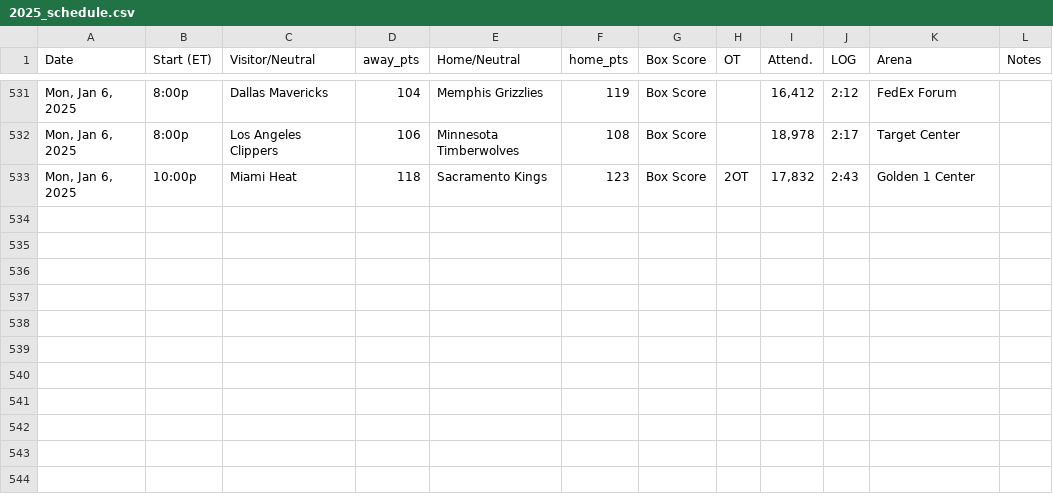
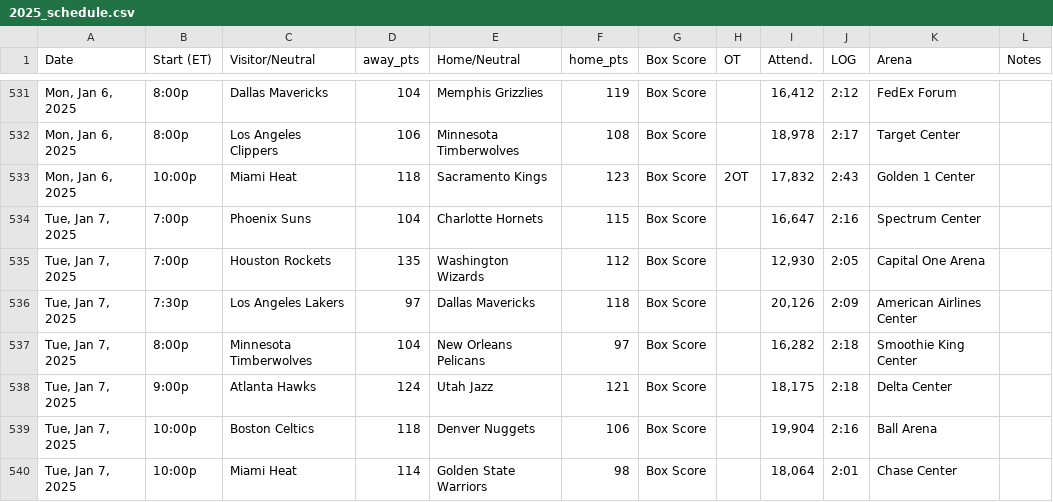
Before and after one commit to marklisi1/nba-elo, a CSV file: 2025_schedule.csv, drawn as a sheet; only a part is shown, gaps mark what is left out; the diff names each change by its address in the sheet, - before the commit and + after, or states it on an @@ line.

```diff
--- a/2025_schedule.csv
+++ b/2025_schedule.csv
+row 534: Tue, Jan 7, 2025 | 7:00p | Phoenix Suns | 104 | Charlotte Hornets | 115 | Box Score |  | 16,647 | 2:16 | Spectrum Center
+row 535: Tue, Jan 7, 2025 | 7:00p | Houston Rockets | 135 | Washington Wizards | 112 | Box Score |  | 12,930 | 2:05 | Capital One Arena
+row 536: Tue, Jan 7, 2025 | 7:30p | Los Angeles Lakers | 97 | Dallas Mavericks | 118 | Box Score |  | 20,126 | 2:09 | American Airlines Center
+row 537: Tue, Jan 7, 2025 | 8:00p | Minnesota Timberwolves | 104 | New Orleans Pelicans | 97 | Box Score |  | 16,282 | 2:18 | Smoothie King Center
+row 538: Tue, Jan 7, 2025 | 9:00p | Atlanta Hawks | 124 | Utah Jazz | 121 | Box Score |  | 18,175 | 2:18 | Delta Center
+row 539: Tue, Jan 7, 2025 | 10:00p | Boston Celtics | 118 | Denver Nuggets | 106 | Box Score |  | 19,904 | 2:16 | Ball Arena
+row 540: Tue, Jan 7, 2025 | 10:00p | Miami Heat | 114 | Golden State Warriors | 98 | Box Score |  | 18,064 | 2:01 | Chase Center
```
